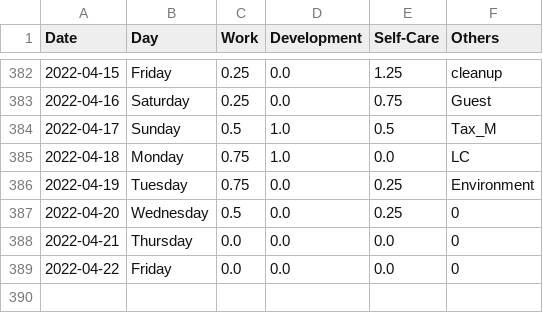
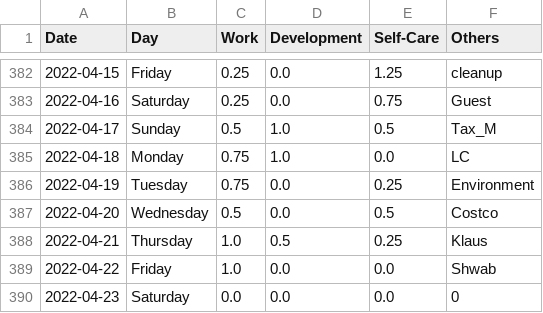
Before and after one commit to krystinli/Time_Management, a CSV file: data/data2.csv, drawn as a sheet; only a part is shown, gaps mark what is left out.

```diff
--- a/data/data2.csv
+++ b/data/data2.csv
@@ -386,4 +386,5 @@ Date,Day,Work,Development,Self-Care,Others
 2022-04-19,Tuesday,0.75,0.0,0.25,Environment
-2022-04-20,Wednesday,0.5,0.0,0.25,0
-2022-04-21,Thursday,0.0,0.0,0.0,0
-2022-04-22,Friday,0.0,0.0,0.0,0
+2022-04-20,Wednesday,0.5,0.0,0.5,Costco
+2022-04-21,Thursday,1.0,0.5,0.25,Klaus
+2022-04-22,Friday,1.0,0.0,0.0,Shwab
+2022-04-23,Saturday,0.0,0.0,0.0,0
```
Also changed, not shown: 6 other files.
